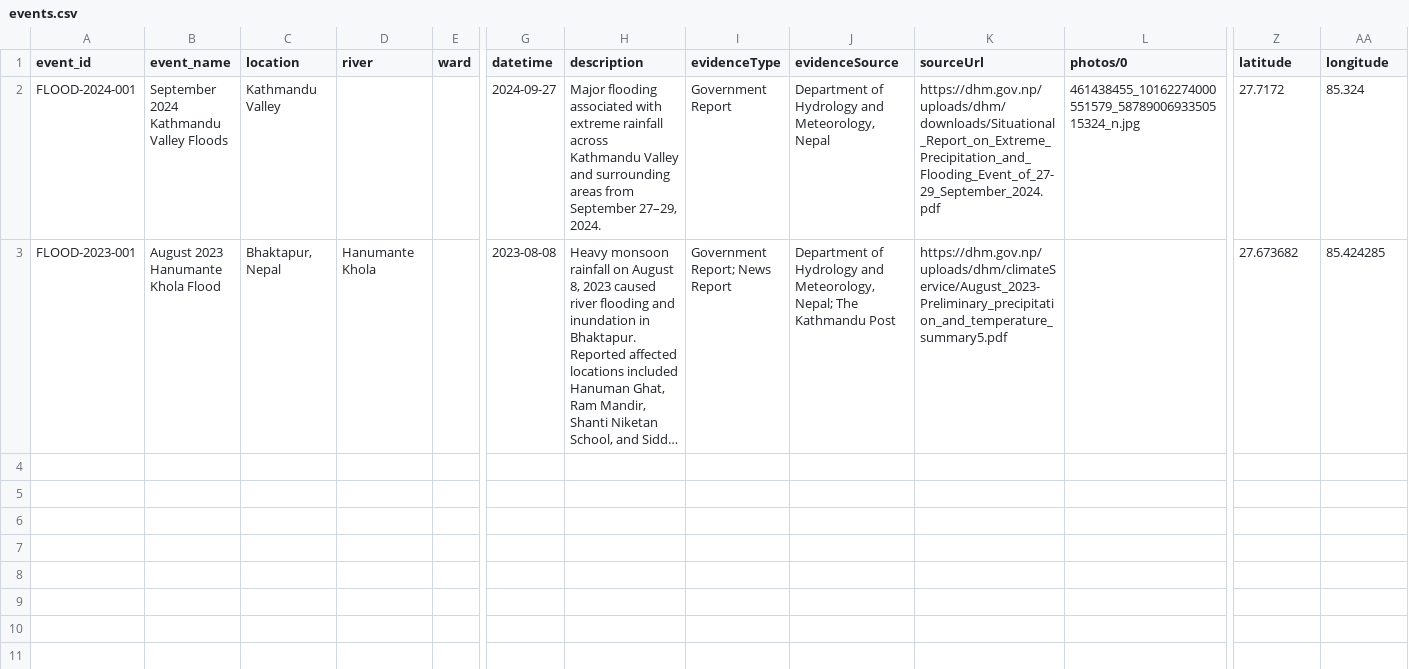
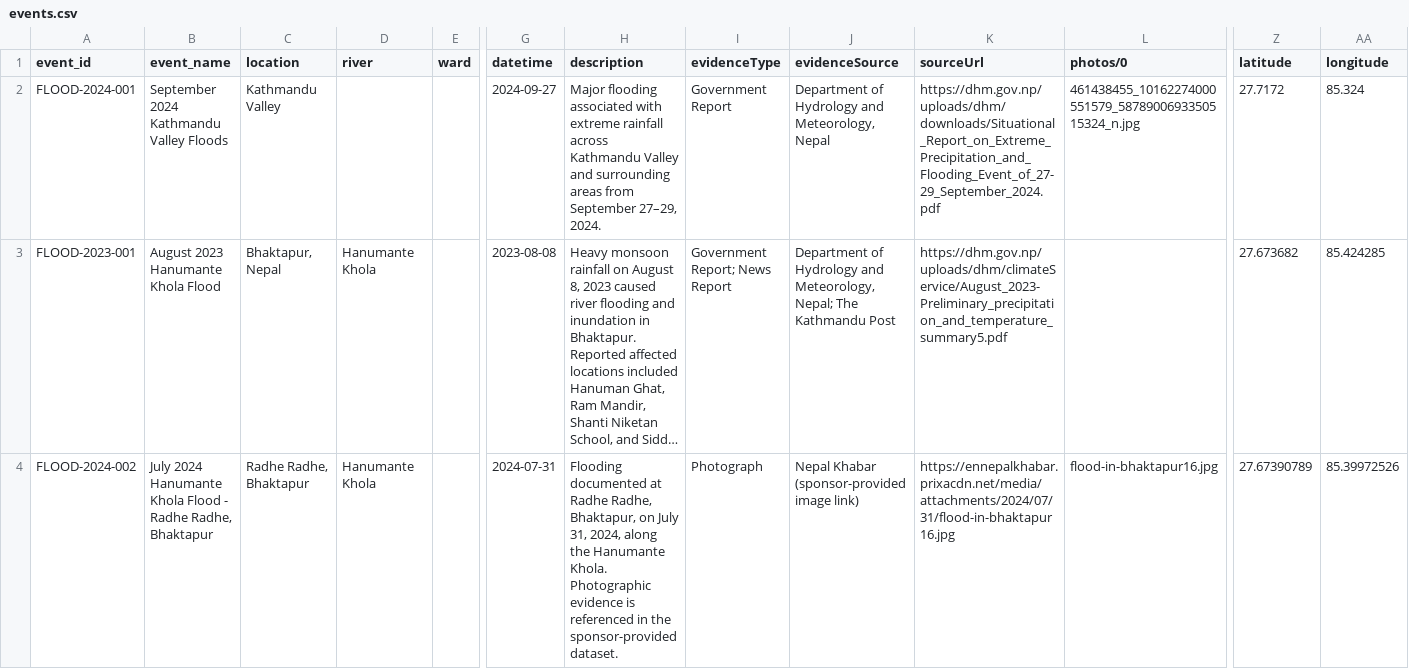
Before and after one commit to rslezas/S4W-Data-Cleaner, a CSV file: flood_repository_2/data/events.csv, drawn as a sheet; only a part is shown, gaps mark what is left out; long unchanged cells end in …; rows hold the shown columns only; the diff names each change by its address in the sheet, - before the commit and + after, or states it on an @@ line.

Commit message:
Add July 2024 Hanumante flood event with photo and fix marker layering

```diff
--- a/flood_repository_2/data/events.csv
+++ b/flood_repository_2/data/events.csv
+row 4: FLOOD-2024-002 | July 2024 Hanumante Khola Flood - Radhe Radhe, Bhaktapur | Radhe Radhe, Bhaktapur | Hanumante Khola |  | 2024-07-31 | Flooding documented at Radhe Radhe, Bhaktapur, on July 31, 2024, along the Hanumante Khola. Photographic evidence is referenced in the sponsor-provided dataset. | Photograph | Nepal Khabar (sponsor-provided image link) | https://ennepalkhabar.prixacdn.net/media/attachments/2024/07/31/flood-in-bhaktapur16.jpg | flood-in-bhaktapur16.jpg | 27.67390789 | 85.39972526
```
Also changed, not shown: 2 other files.
